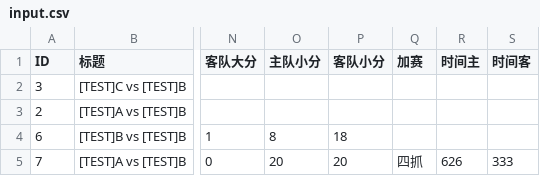
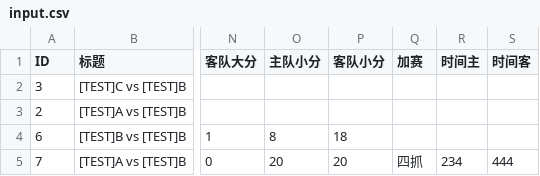
Before and after one commit to CGMJB/RuiIVBL, a CSV file: data/input.csv, drawn as a sheet; only a part is shown, gaps mark what is left out; the diff names each change by its address in the sheet, - before the commit and + after, or states it on an @@ line.

Commit message:
Update input.csv

```diff
--- a/data/input.csv
+++ b/data/input.csv
-R5 (时间主): 626
+R5 (时间主): 234
-S5 (时间客): 333
+S5 (时间客): 444
```
